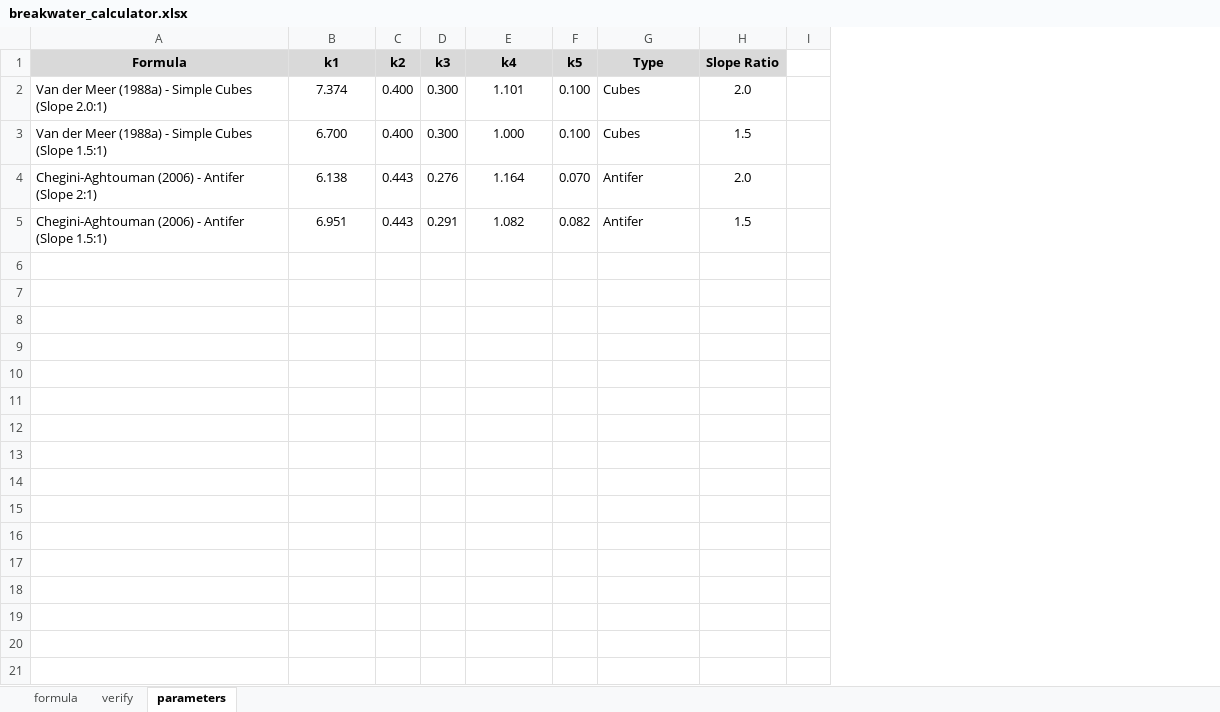
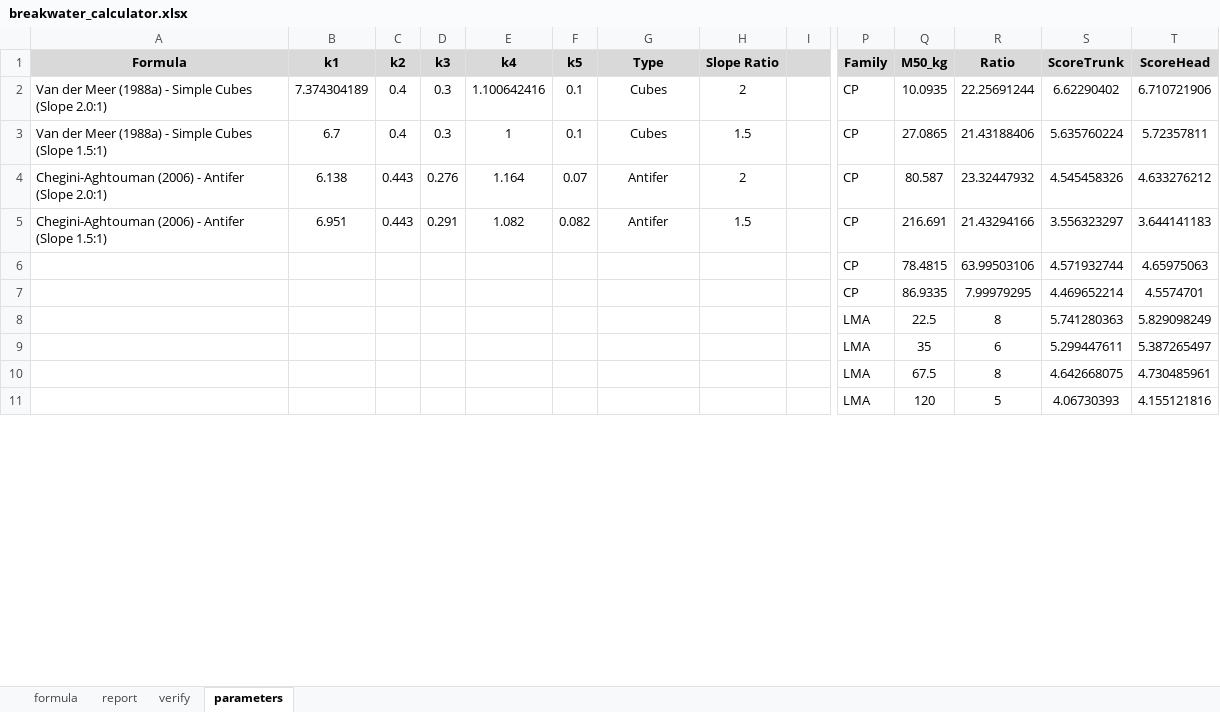
Before and after one commit to ricbencar/breakwater-cubes-calculator, an Excel workbook: breakwater_calculator.xlsx, sheet parameters, drawn as a sheet; only a part is shown, gaps mark what is left out; values as stored, in another font and other column widths than the file's, no borders; removed rows and columns are numbered as before the commit, all else as after; rows hold the shown columns only; the diff covers the shown part only; the diff names each change by its address in the sheet, - before the commit and + after, or states it on an @@ line.

```diff
--- a/breakwater_calculator.xlsx (sheet parameters)
+++ b/breakwater_calculator.xlsx (sheet parameters)
+sheet tab: report
+column P (Family), rows 2-10: CP | CP | CP | CP | CP | CP | LMA | LMA | LMA
+column Q (M50_kg), rows 2-10: 10.0935 | 27.0865 | 80.587 | 216.691 | 78.4815 | 86.9335 | 22.5 | 35 | 67.5
+column R (Ratio), rows 2-10: 22.25691244 | 21.43188406 | 23.32447932 | 21.43294166 | 63.99503106 | 7.99979295 | 8 | 6 | 8
+column S (ScoreTrunk), rows 2-10: 6.62290402 | 5.635760224 | 4.545458326 | 3.556323297 | 4.571932744 | 4.469652214 | 5.741280363 | 5.299447611 | 4.642668075
+column T (ScoreHead), rows 2-10: 6.710721906 | 5.72357811 | 4.633276212 | 3.644141183 | 4.65975063 | 4.5574701 | 5.829098249 | 5.387265497 | 4.730485961
-I1 fill: none
+I1 fill: #D9D9D9
-B2 (k1): 7.374
+B2 (k1): 7.374304189
-C2:C3 (k2): 0.400
+C2:C3 (k2): 0.4
-D2:D3 (k3): 0.300
+D2:D3 (k3): 0.3
-E2 (k4): 1.101
+E2 (k4): 1.100642416
-F2:F3 (k5): 0.100
+F2:F3 (k5): 0.1
-G2:G5 alignment: left
+G2:G5 alignment: center
-H2 (Slope Ratio): 2.0
+H2 (Slope Ratio): 2
-B3 (k1): 6.700
+B3 (k1): 6.7
-E3 (k4): 1.000
+E3 (k4): 1
-A4 (Formula): …Antifer (Slope 2:1)
+A4 (Formula): …Antifer (Slope 2.0:1)
-F4 (k5): 0.070
+F4 (k5): 0.07
-H4 (Slope Ratio): 2.0
+H4 (Slope Ratio): 2
-row 8: (empty)
-row 9: (empty)
-row 10: (empty)
-row 11: (empty)
-row 12: (empty)
-row 13: (empty)
-row 14: (empty)
-row 15: (empty)
-row 16: (empty)
-row 17: (empty)
-row 18: (empty)
-row 8: (empty)
+row 8:  |  |  |  |  |  |  |  |  | LMA | 22.5 | 8 | 5.741280363 | 5.829098249
-row 9: (empty)
+row 9:  |  |  |  |  |  |  |  |  | LMA | 35 | 6 | 5.299447611 | 5.387265497
-row 10: (empty)
+row 10:  |  |  |  |  |  |  |  |  | LMA | 67.5 | 8 | 4.642668075 | 4.730485961
+row 11:  |  |  |  |  |  |  |  |  | LMA | 120 | 5 | 4.06730393 | 4.155121816
```
Also changed, not shown: 7 added rows elsewhere in this sheet, sheet formula, sheet verify, hidden cells, charts or pictures, 9 other files.
